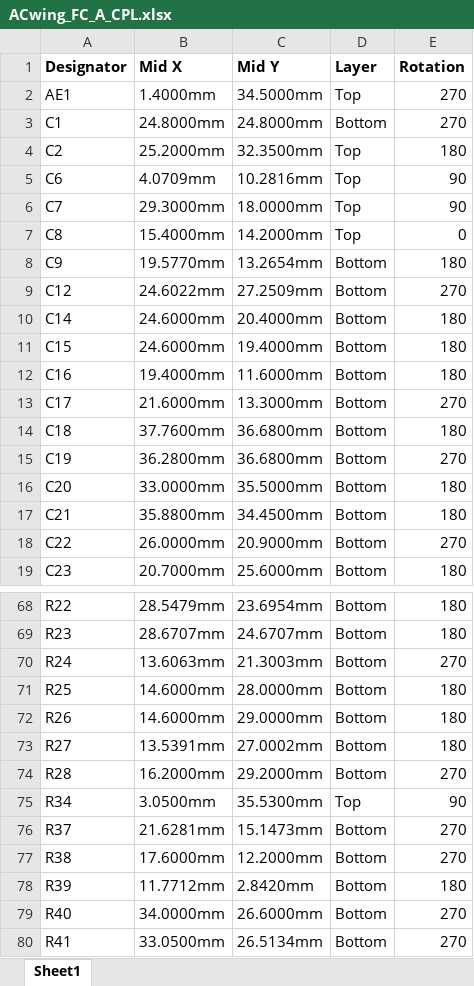
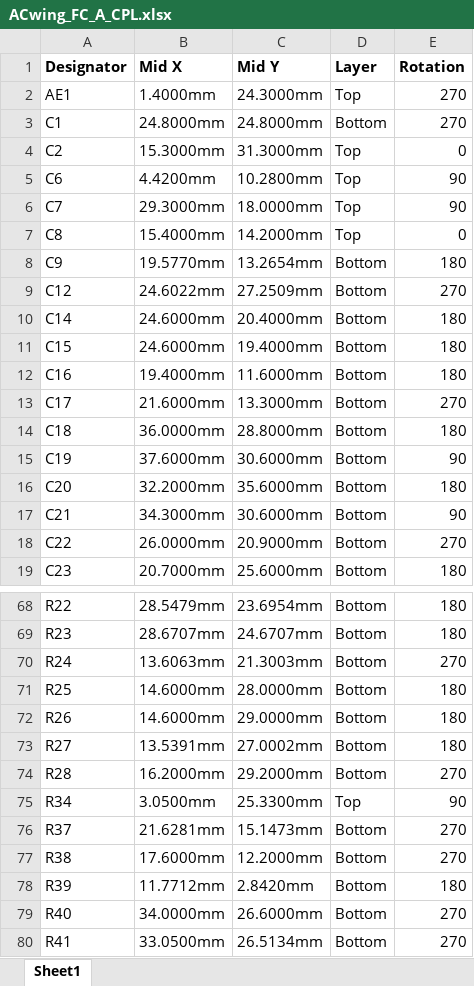
Before and after one commit to ACwing-UAV/ACwing_HW, an Excel workbook: 00 - Docs/00 - FC_Docs/ACwing_FC_A_CPL.xlsx, sheet Sheet1, drawn as a sheet; only a part is shown, gaps mark what is left out; values as stored, in another font and other column widths than the file's, no borders; the diff covers the shown part only; the diff names each change by its address in the sheet, - before the commit and + after, or states it on an @@ line.

```diff
--- a/00 - Docs/00 - FC_Docs/ACwing_FC_A_CPL.xlsx (sheet Sheet1)
+++ b/00 - Docs/00 - FC_Docs/ACwing_FC_A_CPL.xlsx (sheet Sheet1)
-C2 (Mid Y): 34.5000mm
+C2 (Mid Y): 24.3000mm
-B4 (Mid X): 25.2000mm
+B4 (Mid X): 15.3000mm
-C4 (Mid Y): 32.3500mm
+C4 (Mid Y): 31.3000mm
-E4 (Rotation): 180
+E4 (Rotation): 0
-B5 (Mid X): 4.0709mm
+B5 (Mid X): 4.4200mm
-C5 (Mid Y): 10.2816mm
+C5 (Mid Y): 10.2800mm
-B14 (Mid X): 37.7600mm
+B14 (Mid X): 36.0000mm
-C14 (Mid Y): 36.6800mm
+C14 (Mid Y): 28.8000mm
-B15 (Mid X): 36.2800mm
+B15 (Mid X): 37.6000mm
-C15 (Mid Y): 36.6800mm
+C15 (Mid Y): 30.6000mm
-E15 (Rotation): 270
+E15 (Rotation): 90
-B16 (Mid X): 33.0000mm
+B16 (Mid X): 32.2000mm
-C16 (Mid Y): 35.5000mm
+C16 (Mid Y): 35.6000mm
-B17 (Mid X): 35.8800mm
+B17 (Mid X): 34.3000mm
-C17 (Mid Y): 34.4500mm
+C17 (Mid Y): 30.6000mm
-E17 (Rotation): 180
+E17 (Rotation): 90
-C75 (Mid Y): 35.5300mm
+C75 (Mid Y): 25.3300mm
```
Also changed, not shown: 25 edited cells elsewhere in this sheet, 00 - Docs/00 - FC_Docs/ACwing_FC_A_BoM.xlsx, 00 - Docs/00 - FC_Docs/ACwing_FC_A_BoM_JLCPCB.xlsx, 51 other files.
